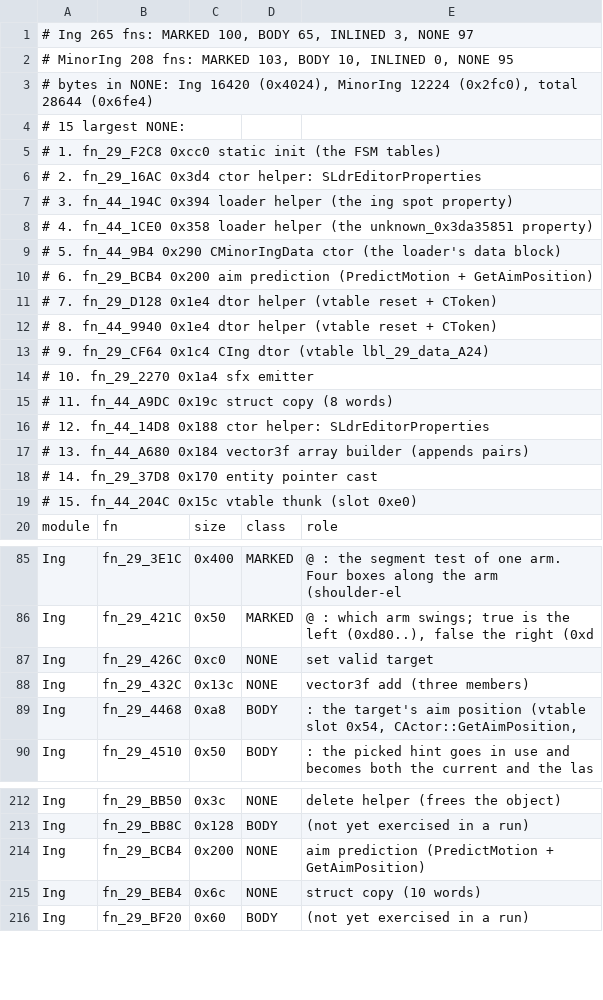
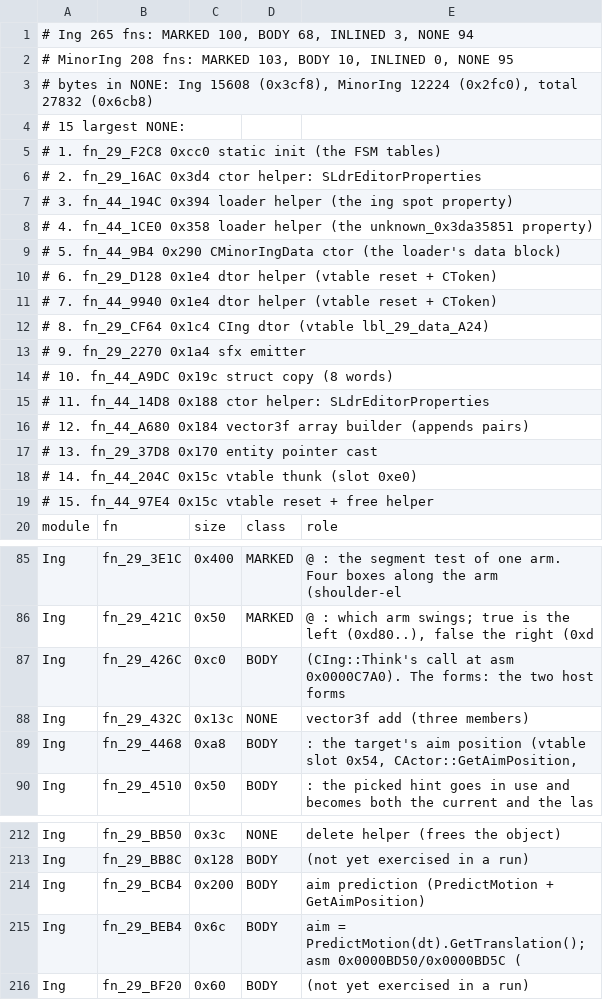
Before and after one commit to NitrosGits/MetroidPrime2Port-DSU, a TSV file: docs/module-analysis/IngInventory.tsv, drawn as a sheet; only a part is shown, gaps mark what is left out.

Commit message:
port: CIng's aim position (fn_29_BCB4) and the valid target flag (fn_29_426C)
fn_29_BCB4 is CIng's GetAimPosition - CPhysicsActor's vtable slot 0x54. The corporeal
form (2) and the three form-change forms (6..8) predict their motion first, and the
collar locator (0xd7a) then decides between the locator's aim and the base class's.
The ctor writes 0xff (invalid) to 0xd7a and nothing else in the module ever writes it
(asm 0x0000E170/0x0000E448), so retail's locator path is dead and the aim is always the
base class's; the port keeps the structure and holds the collar segid.

fn_29_426C is the valid target flag (CIng::Think's call at asm 0x0000C7A0): the two host
forms (0, 1) are never valid targets, the ing-spot and evaporating forms (3, 5) follow
the Dark visor and the actor's own byte 0x9d0 bit 0 - retail never writes that byte, so
it is 0 - and every other form is always a valid target. The port read the loader's
ingFlags bit 0 for that byte before.

The inventory's two rows move from NONE to BODY.

```diff
--- a/docs/module-analysis/IngInventory.tsv
+++ b/docs/module-analysis/IngInventory.tsv
@@ -1,4 +1,4 @@
-# Ing       265 fns: MARKED 100, BODY 65, INLINED 3, NONE 97
+# Ing       265 fns: MARKED 100, BODY 68, INLINED 3, NONE 94
 # MinorIng  208 fns: MARKED 103, BODY 10, INLINED 0, NONE 95
-# bytes in NONE: Ing 16420 (0x4024), MinorIng 12224 (0x2fc0), total 28644 (0x6fe4)
+# bytes in NONE: Ing 15608 (0x3cf8), MinorIng 12224 (0x2fc0), total 27832 (0x6cb8)
 # 15 largest NONE:
@@ -9,12 +9,12 @@
 #   5. fn_44_9B4    0x290   CMinorIngData ctor (the loader's data block)
-#   6. fn_29_BCB4   0x200   aim prediction (PredictMotion + GetAimPosition)
-#   7. fn_29_D128   0x1e4   dtor helper (vtable reset + CToken)
-#   8. fn_44_9940   0x1e4   dtor helper (vtable reset + CToken)
-#   9. fn_29_CF64   0x1c4   CIng dtor (vtable lbl_29_data_A24)
-#  10. fn_29_2270   0x1a4   sfx emitter
-#  11. fn_44_A9DC   0x19c   struct copy (8 words)
-#  12. fn_44_14D8   0x188   ctor helper: SLdrEditorProperties
-#  13. fn_44_A680   0x184   vector3f array builder (appends pairs)
-#  14. fn_29_37D8   0x170   entity pointer cast
-#  15. fn_44_204C   0x15c   vtable thunk (slot 0xe0)
+#   6. fn_29_D128   0x1e4   dtor helper (vtable reset + CToken)
+#   7. fn_44_9940   0x1e4   dtor helper (vtable reset + CToken)
+#   8. fn_29_CF64   0x1c4   CIng dtor (vtable lbl_29_data_A24)
+#   9. fn_29_2270   0x1a4   sfx emitter
+#  10. fn_44_A9DC   0x19c   struct copy (8 words)
+#  11. fn_44_14D8   0x188   ctor helper: SLdrEditorProperties
+#  12. fn_44_A680   0x184   vector3f array builder (appends pairs)
+#  13. fn_29_37D8   0x170   entity pointer cast
+#  14. fn_44_204C   0x15c   vtable thunk (slot 0xe0)
+#  15. fn_44_97E4   0x15c   vtable reset + free helper
 module	fn	size	class	role
@@ -86,3 +86,3 @@ Ing	fn_29_3E1C	0x400	MARKED	@ : the segment test of one arm. Four boxes along th
 Ing	fn_29_421C	0x50	MARKED	@ : which arm swings; true is the left (0xd80..), false the right (0xd
-Ing	fn_29_426C	0xc0	NONE	set valid target
+Ing	fn_29_426C	0xc0	BODY	(CIng::Think's call at asm 0x0000C7A0). The forms: the two host forms
 Ing	fn_29_432C	0x13c	NONE	vector3f add (three members)
@@ -213,4 +213,4 @@ Ing	fn_29_BB50	0x3c	NONE	delete helper (frees the object)
 Ing	fn_29_BB8C	0x128	BODY	(not yet exercised in a run)
-Ing	fn_29_BCB4	0x200	NONE	aim prediction (PredictMotion + GetAimPosition)
-Ing	fn_29_BEB4	0x6c	NONE	struct copy (10 words)
+Ing	fn_29_BCB4	0x200	BODY	aim prediction (PredictMotion + GetAimPosition)
+Ing	fn_29_BEB4	0x6c	BODY	aim = PredictMotion(dt).GetTranslation(); asm 0x0000BD50/0x0000BD5C (
 Ing	fn_29_BF20	0x60	BODY	(not yet exercised in a run)
```
Also changed, not shown: 2 other files.
